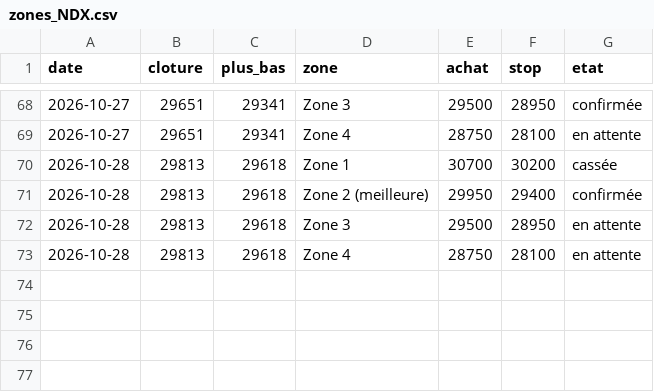
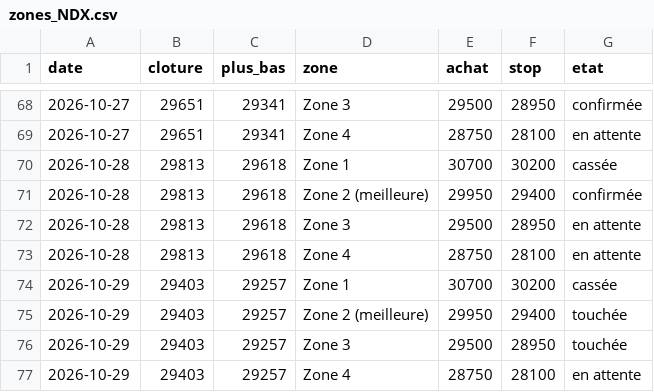
Before and after one commit to zdmooc/trading-perso, a CSV file: reports/zones_NDX.csv, drawn as a sheet; only a part is shown, gaps mark what is left out; the diff names each change by its address in the sheet, - before the commit and + after, or states it on an @@ line.

```diff
--- a/reports/zones_NDX.csv
+++ b/reports/zones_NDX.csv
+row 74: 2026-10-29 | 29403 | 29257 | Zone 1 | 30700 | 30200 | cassée
+row 75: 2026-10-29 | 29403 | 29257 | Zone 2 (meilleure) | 29950 | 29400 | touchée
+row 76: 2026-10-29 | 29403 | 29257 | Zone 3 | 29500 | 28950 | touchée
+row 77: 2026-10-29 | 29403 | 29257 | Zone 4 | 28750 | 28100 | en attente
```
Also changed, not shown: 7 other files.
